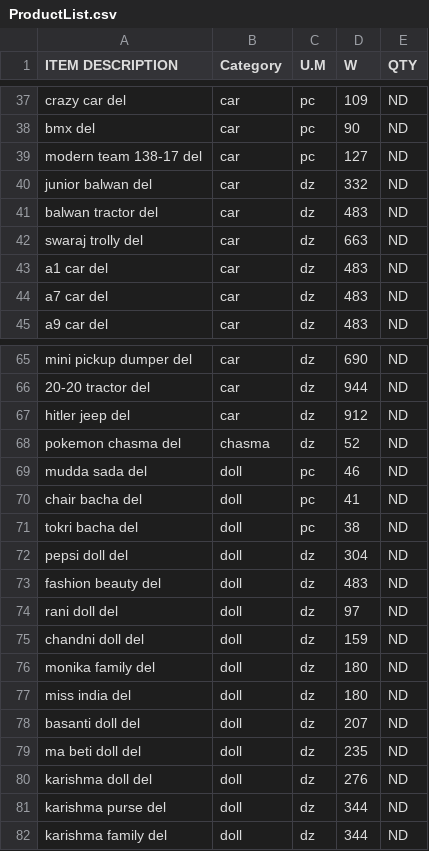
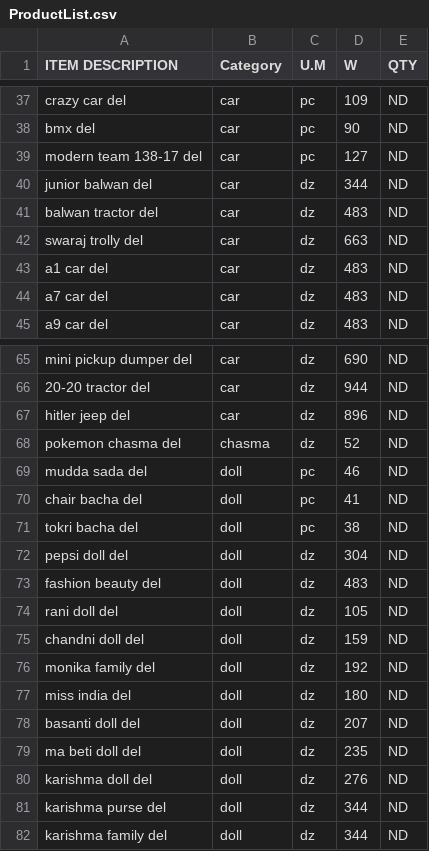
Before and after one commit to KrishnaGadia/sturdy-doodle, a CSV file: ProductList.csv, drawn as a sheet; only a part is shown, gaps mark what is left out.

Commit message:
Update ProductList.csv

```diff
--- a/ProductList.csv
+++ b/ProductList.csv
@@ -39,3 +39,3 @@ bmx del,car,pc,90,ND
 modern team 138-17 del,car,pc,127,ND
-junior balwan del,car,dz,332,ND
+junior balwan del,car,dz,344,ND
 balwan tractor del,car,dz,483,ND
@@ -66,3 +66,3 @@ mini pickup dumper del,car,dz,690,ND
 20-20 tractor del,car,dz,944,ND
-hitler jeep del,car,dz,912,ND
+hitler jeep del,car,dz,896,ND
 pokemon chasma del,chasma,dz,52,ND
@@ -73,5 +73,5 @@ pepsi doll del,doll,dz,304,ND
 fashion beauty del,doll,dz,483,ND
-rani doll del,doll,dz,97,ND
+rani doll del,doll,dz,105,ND
 chandni doll del,doll,dz,159,ND
-monika family del,doll,dz,180,ND
+monika family del,doll,dz,192,ND
 miss india del,doll,dz,180,ND
```
